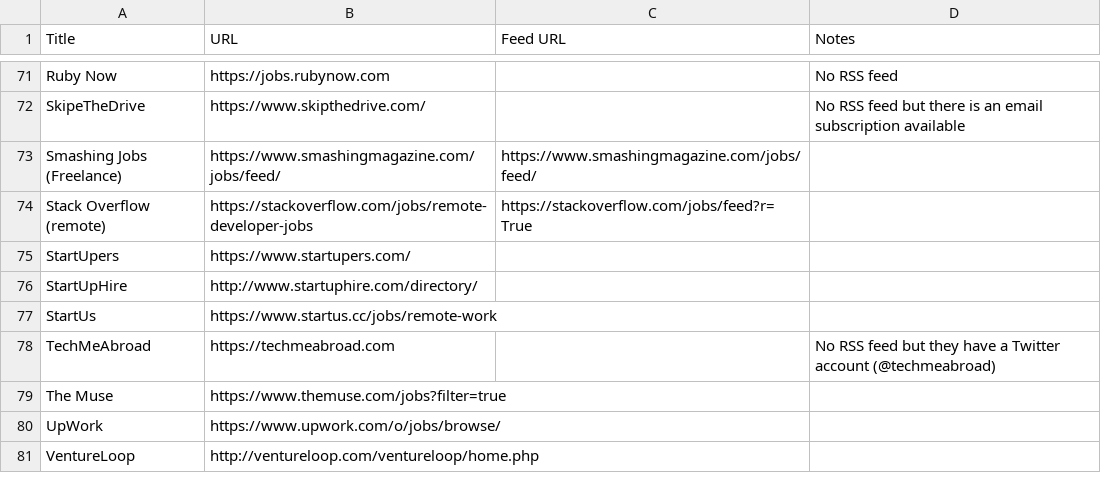
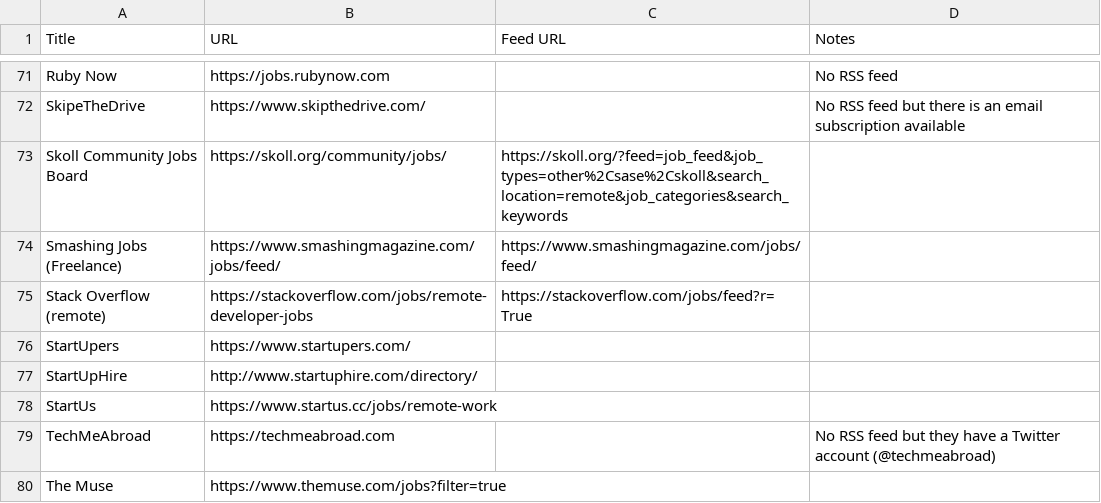
Before and after one commit to georgemandis/remote-working-list, a CSV file: remote-working-resources.csv, drawn as a sheet; only a part is shown, gaps mark what is left out; the shorter side is filled out with more unchanged rows; the diff names each change by its address in the sheet, - before the commit and + after, or states it on an @@ line.

Commit message:
Added Skoll Community Job Board

```diff
--- a/remote-working-resources.csv
+++ b/remote-working-resources.csv
+row 73: Skoll Community Jobs Board | https://skoll.org/community/jobs/ | https://skoll.org/?feed=job_feed&job_types=other%2Csase%2Cskoll&search_location=remote&job_categories&search_keywords
```
Also changed, not shown: 1 other file.
